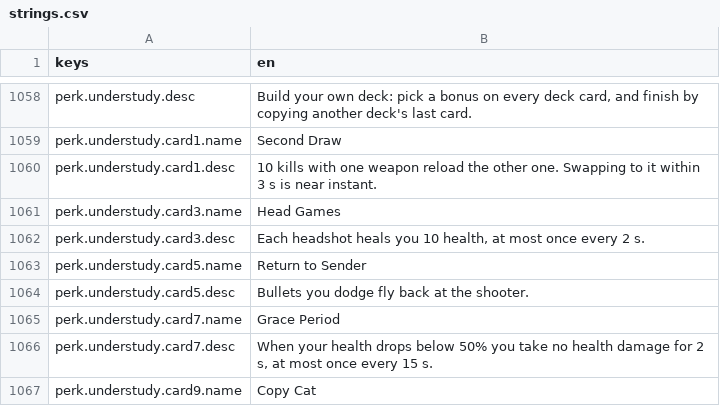
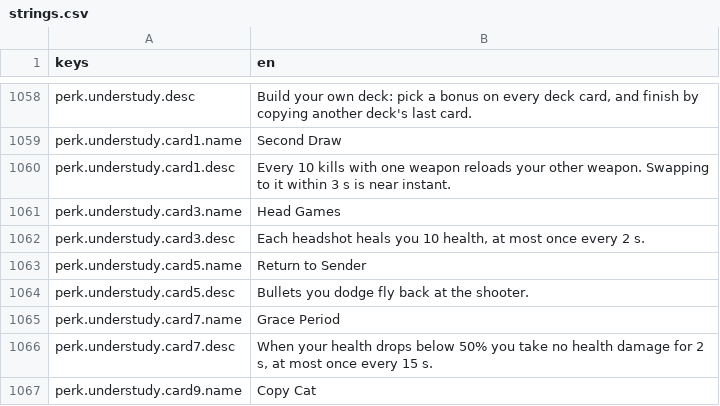
Before and after one commit to LeviticusFigglebottom/Claude-N-Capers, a CSV file: game/content/data/strings/strings.csv, drawn as a sheet; only a part is shown, gaps mark what is left out.

```diff
--- a/game/content/data/strings/strings.csv
+++ b/game/content/data/strings/strings.csv
@@ -1059,3 +1059,3 @@ perk.understudy.desc,"Build your own deck: pick a bonus on every deck card, and
 perk.understudy.card1.name,Second Draw
-perk.understudy.card1.desc,"10 kills with one weapon reload the other one. Swapping to it within 3 s is near instant."
+perk.understudy.card1.desc,"Every 10 kills with one weapon reloads your other weapon. Swapping to it within 3 s is near instant."
 perk.understudy.card3.name,Head Games
```
Also changed, not shown: 6 other files.
